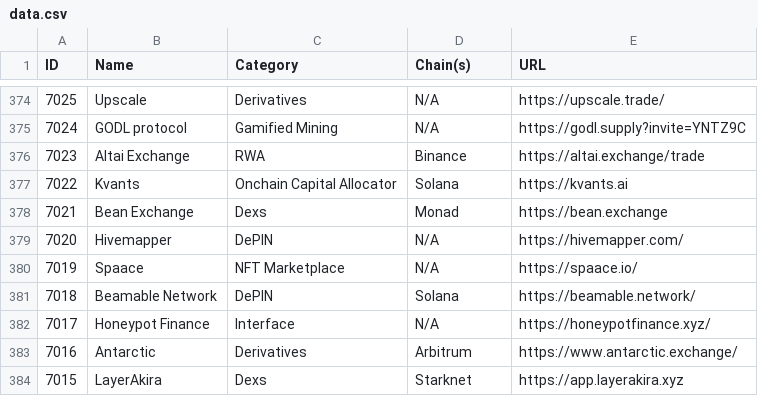
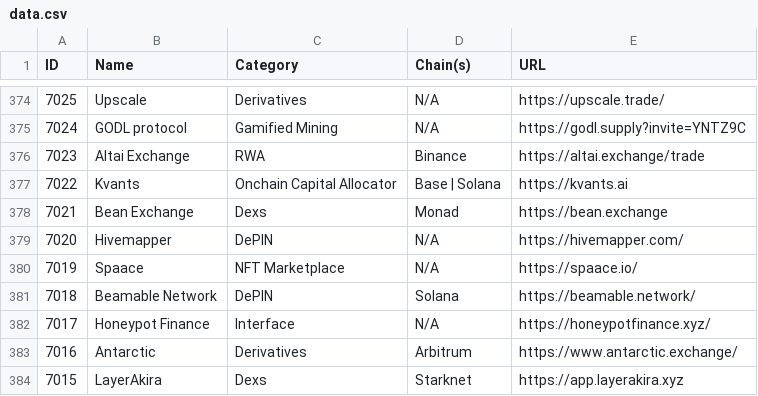
Before and after one commit to pmuens/defi-llama-watcher, a CSV file: data.csv, drawn as a sheet; only a part is shown, gaps mark what is left out.

Commit message:
Update data.csv

```diff
--- a/data.csv
+++ b/data.csv
@@ -376,3 +376,3 @@ ID,Name,Category,Chain(s),URL
 7023,Altai Exchange,RWA,Binance,https://altai.exchange/trade
-7022,Kvants,Onchain Capital Allocator,Solana,https://kvants.ai
+7022,Kvants,Onchain Capital Allocator,Base | Solana,https://kvants.ai
 7021,Bean Exchange,Dexs,Monad,https://bean.exchange
```
